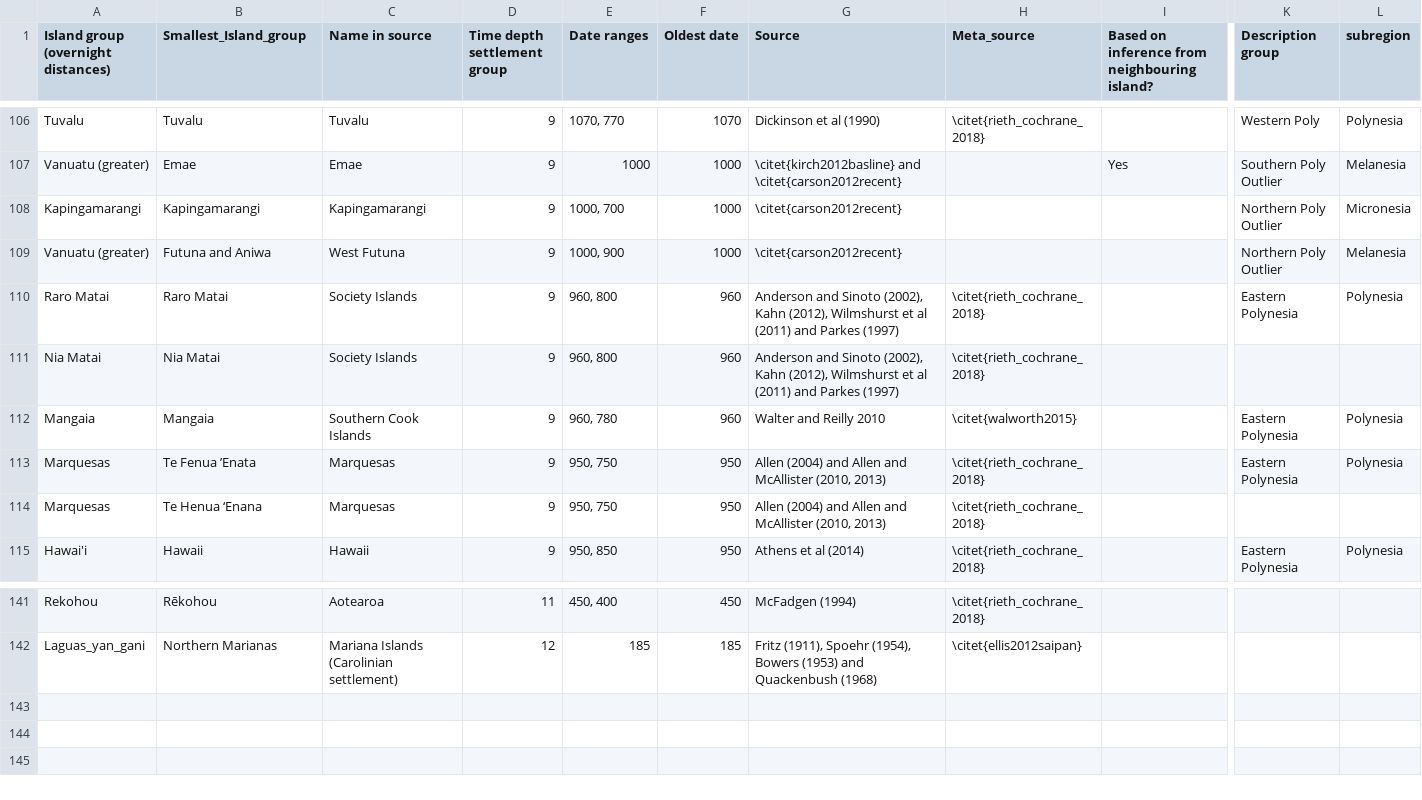
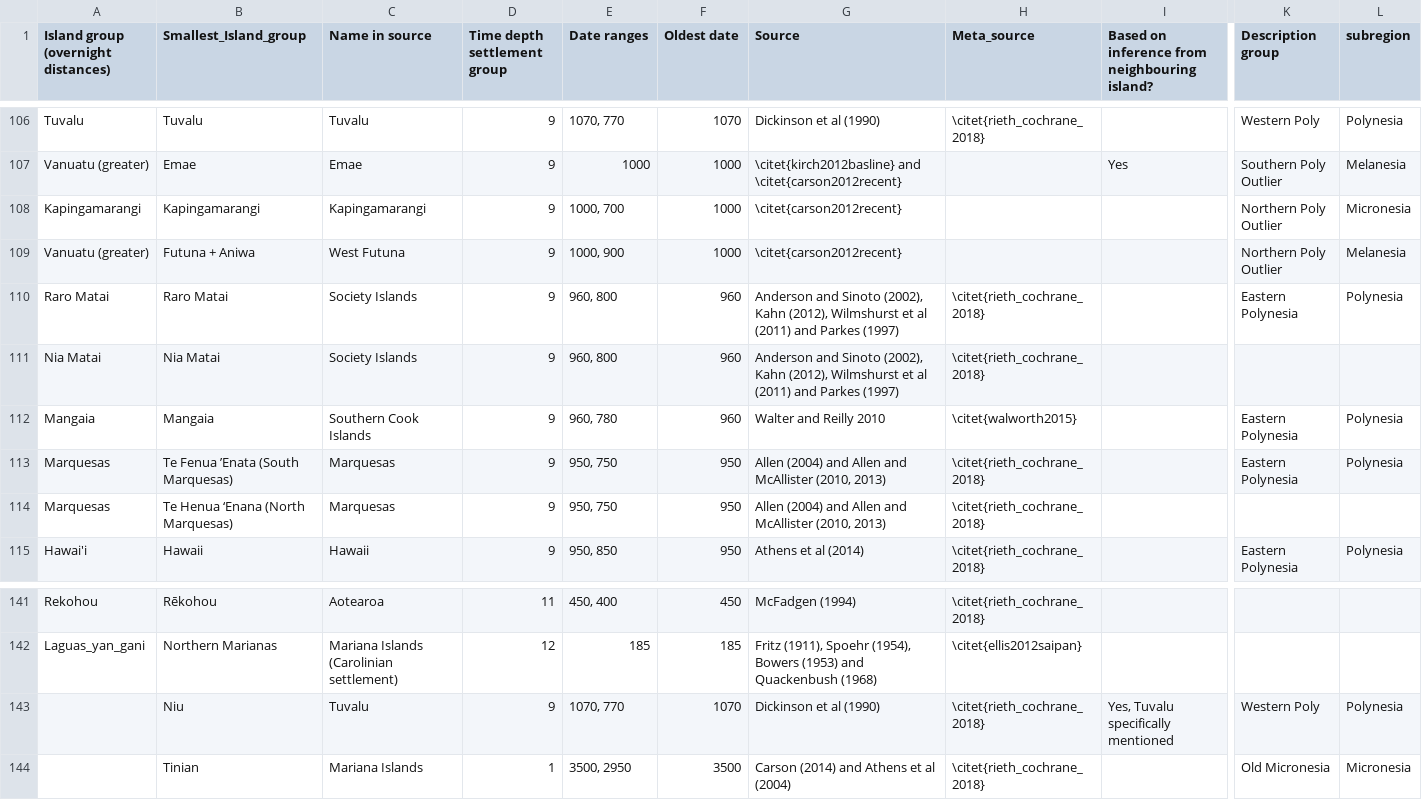
Before and after one commit to HedvigS/predicting_number_lgs_in_remote_oceania, a TSV file: code/data/island_group_settlement_date.tsv, drawn as a sheet; only a part is shown, gaps mark what is left out; rows hold the shown columns only; the diff names each change by its address in the sheet, - before the commit and + after, or states it on an @@ line.

Commit message:
update names in date df

```diff
--- a/code/data/island_group_settlement_date.tsv
+++ b/code/data/island_group_settlement_date.tsv
-B109 (Smallest_Island_group): Futuna and Aniwa
+B109 (Smallest_Island_group): Futuna + Aniwa
-B113 (Smallest_Island_group): Te Fenua ’Enata
+B113 (Smallest_Island_group): Te Fenua ’Enata (South Marquesas)
-B114 (Smallest_Island_group): Te Henua ‘Enana
+B114 (Smallest_Island_group): Te Henua ‘Enana (North Marquesas)
+row 143:  | Niu | Tuvalu | 9 | 1070, 770 | 1070 | Dickinson et al (1990) | \citet{rieth_cochrane_2018} | Yes, Tuvalu specifically mentioned | Western Poly | Polynesia
+row 144:  | Tinian | Mariana Islands | 1 | 3500, 2950 | 3500 | Carson (2014) and Athens et al (2004) | \citet{rieth_cochrane_2018} |  | Old Micronesia | Micronesia
```
